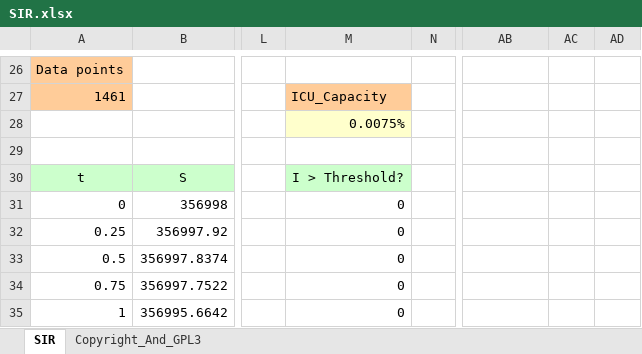
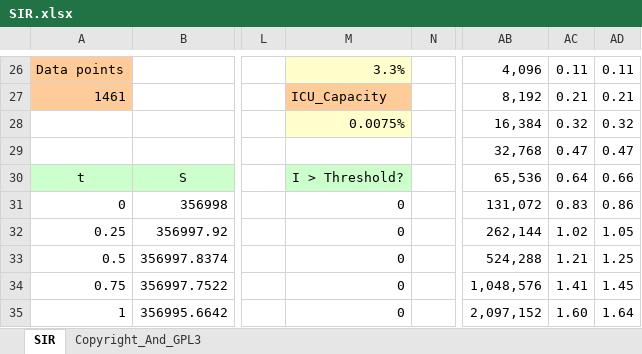
Before and after one commit to innovative-simulator/PopScaleCompartmentModels, an Excel workbook: xlsx/SIR.xlsx, sheet SIR, drawn as a sheet; only a part is shown, gaps mark what is left out; values as stored, in another font and other column widths than the file's, no borders; charts and pictures not drawn; the diff covers the shown part only; the diff names each change by its address in the sheet, - before the commit and + after, or states it on an @@ line.

```diff
--- a/xlsx/SIR.xlsx (sheet SIR)
+++ b/xlsx/SIR.xlsx (sheet SIR)
-M26: (empty)
+M26: 3.3%
-M26 fill: none
+M26 fill: #FFFFCC
-AB26: (empty)
+AB26: 4,096
-AC26: (empty)
+AC26: 0.11
-AD26: (empty)
+AD26: 0.11
-AB27: (empty)
+AB27: 8,192
-AC27: (empty)
+AC27: 0.21
-AD27: (empty)
+AD27: 0.21
-AB28: (empty)
+AB28: 16,384
-AC28: (empty)
+AC28: 0.32
-AD28: (empty)
+AD28: 0.32
-AB29: (empty)
+AB29: 32,768
-AC29: (empty)
+AC29: 0.47
-AD29: (empty)
+AD29: 0.47
-AB30: (empty)
+AB30: 65,536
-AC30: (empty)
+AC30: 0.64
-AD30: (empty)
+AD30: 0.66
-AB31: (empty)
+AB31: 131,072
-AC31: (empty)
+AC31: 0.83
-AD31: (empty)
+AD31: 0.86
-AB32: (empty)
+AB32: 262,144
-AC32: (empty)
+AC32: 1.02
-AD32: (empty)
+AD32: 1.05
-AB33: (empty)
+AB33: 524,288
-AC33: (empty)
+AC33: 1.21
-AD33: (empty)
+AD33: 1.25
-AB34: (empty)
+AB34: 1,048,576
-AC34: (empty)
+AC34: 1.41
-AD34: (empty)
+AD34: 1.45
-AB35: (empty)
+AB35: 2,097,152
-AC35: (empty)
+AC35: 1.60
-AD35: (empty)
+AD35: 1.64
```
Also changed, not shown: 41 edited cells and cell formats elsewhere in this sheet, formulas that keep their value, charts or pictures, xlsx/SEIR.xlsx, xlsx/SI.xlsx.
